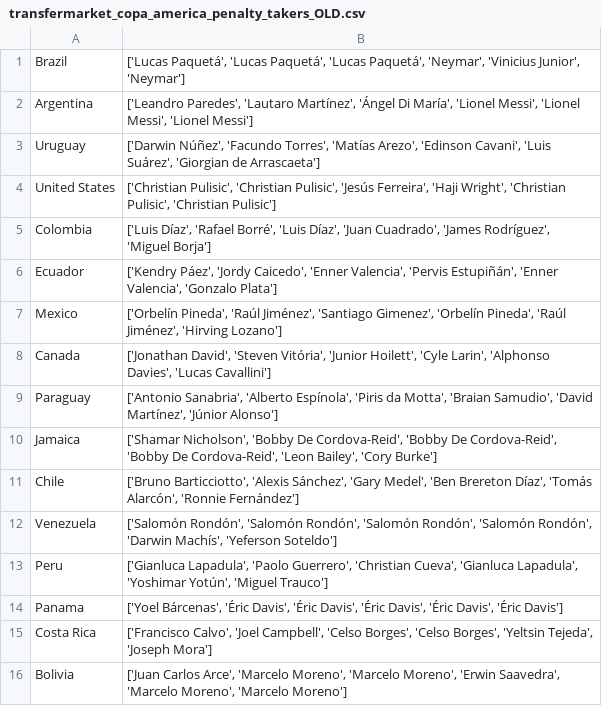
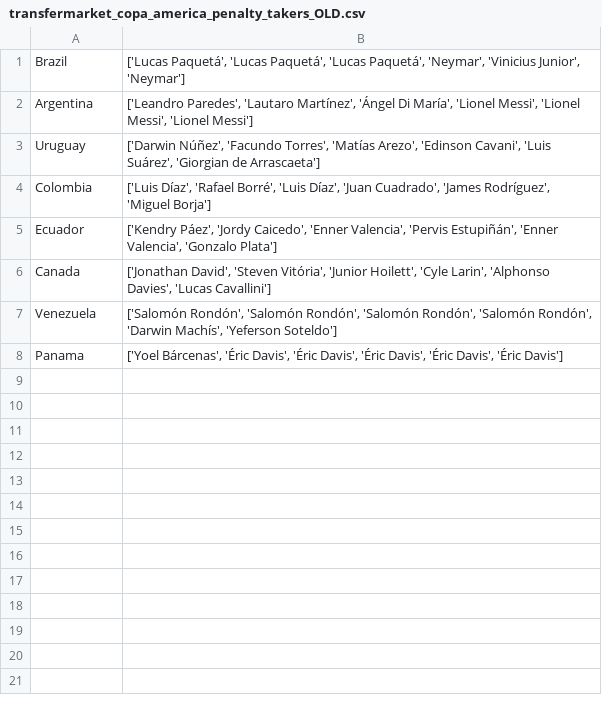
Before and after one commit to pabloroldan98/knapsack-football-formations, a CSV file: transfermarket_copa_america_penalty_takers_OLD.csv, drawn as a sheet.

```diff
--- a/transfermarket_copa_america_penalty_takers_OLD.csv
+++ b/transfermarket_copa_america_penalty_takers_OLD.csv
@@ -3,14 +3,6 @@ Argentina,"['Leandro Paredes', 'Lautaro Martínez', 'Ángel Di María', 'Lionel
 Uruguay,"['Darwin Núñez', 'Facundo Torres', 'Matías Arezo', 'Edinson Cavani', 'Luis Suárez', 'Giorgian de Arrascaeta']"
-United States,"['Christian Pulisic', 'Christian Pulisic', 'Jesús Ferreira', 'Haji Wright', 'Christian Pulisic', 'Christian Pulisic']"
 Colombia,"['Luis Díaz', 'Rafael Borré', 'Luis Díaz', 'Juan Cuadrado', 'James Rodríguez', 'Miguel Borja']"
 Ecuador,"['Kendry Páez', 'Jordy Caicedo', 'Enner Valencia', 'Pervis Estupiñán', 'Enner Valencia', 'Gonzalo Plata']"
-Mexico,"['Orbelín Pineda', 'Raúl Jiménez', 'Santiago Gimenez', 'Orbelín Pineda', 'Raúl Jiménez', 'Hirving Lozano']"
 Canada,"['Jonathan David', 'Steven Vitória', 'Junior Hoilett', 'Cyle Larin', 'Alphonso Davies', 'Lucas Cavallini']"
-Paraguay,"['Antonio Sanabria', 'Alberto Espínola', 'Piris da Motta', 'Braian Samudio', 'David Martínez', 'Júnior Alonso']"
-Jamaica,"['Shamar Nicholson', 'Bobby De Cordova-Reid', 'Bobby De Cordova-Reid', 'Bobby De Cordova-Reid', 'Leon Bailey', 'Cory Burke']"
-Chile,"['Bruno Barticciotto', 'Alexis Sánchez', 'Gary Medel', 'Ben Brereton Díaz', 'Tomás Alarcón', 'Ronnie Fernández']"
 Venezuela,"['Salomón Rondón', 'Salomón Rondón', 'Salomón Rondón', 'Salomón Rondón', 'Darwin Machís', 'Yeferson Soteldo']"
-Peru,"['Gianluca Lapadula', 'Paolo Guerrero', 'Christian Cueva', 'Gianluca Lapadula', 'Yoshimar Yotún', 'Miguel Trauco']"
 Panama,"['Yoel Bárcenas', 'Éric Davis', 'Éric Davis', 'Éric Davis', 'Éric Davis', 'Éric Davis']"
-Costa Rica,"['Francisco Calvo', 'Joel Campbell', 'Celso Borges', 'Celso Borges', 'Yeltsin Tejeda', 'Joseph Mora']"
-Bolivia,"['Juan Carlos Arce', 'Marcelo Moreno', 'Marcelo Moreno', 'Erwin Saavedra', 'Marcelo Moreno', 'Marcelo Moreno']"
```
Also changed, not shown: transfermarket_copa_america_penalty_takers.csv, 2 other files.
